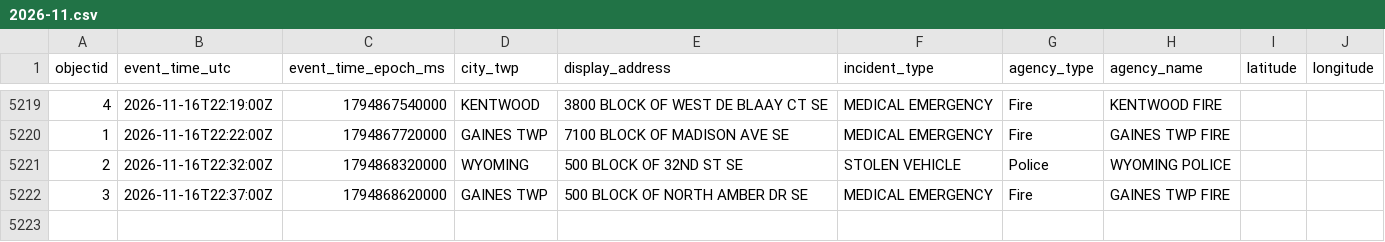
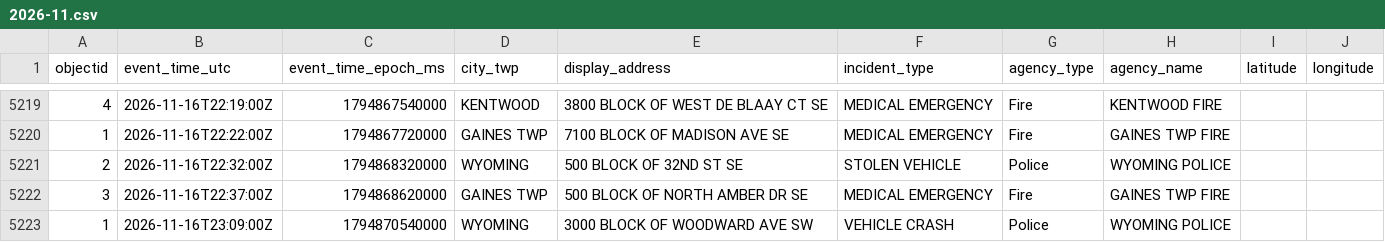
Before and after one commit to Cantica-Systems/kent-co-mi-dispatch, a CSV file: data/kent/2026-11.csv, drawn as a sheet; only a part is shown, gaps mark what is left out; the diff names each change by its address in the sheet, - before the commit and + after, or states it on an @@ line.

```diff
--- a/data/kent/2026-11.csv
+++ b/data/kent/2026-11.csv
+row 5223: 1 | 2026-11-16T23:09:00Z | 1794870540000 | WYOMING | 3000 BLOCK OF WOODWARD AVE SW | VEHICLE CRASH | Police | WYOMING POLICE
```
Also changed, not shown: data/grcity/2026-11.csv, 3 other files.
